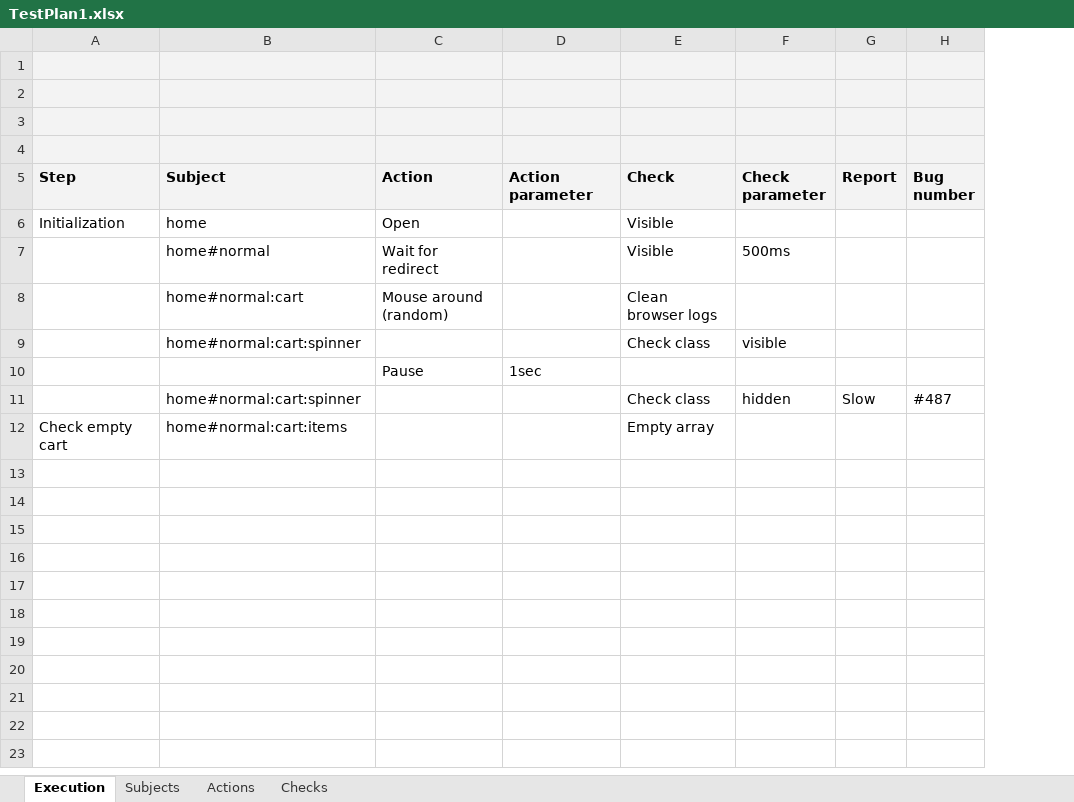
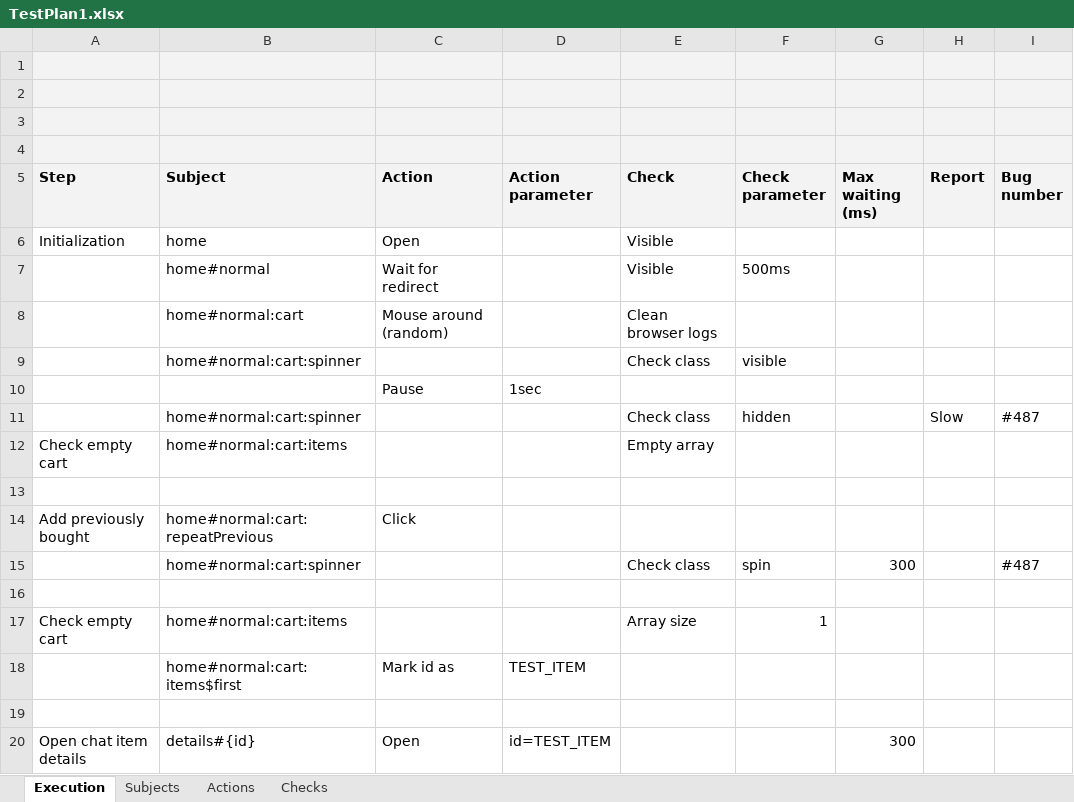
Before and after one commit to apishore/experiment-qa, an Excel workbook: DSL/TestPlan1.xlsx, sheet Execution, drawn as a sheet; values as stored, in another font and other column widths than the file's, no borders; charts and pictures not drawn; the diff names each change by its address in the sheet, - before the commit and + after, or states it on an @@ line.

Commit message:
test

```diff
--- a/DSL/TestPlan1.xlsx (sheet Execution)
+++ b/DSL/TestPlan1.xlsx (sheet Execution)
+column G (Max waiting (ms)), empty
+row 13: (empty)
+row 14: Add previously bought | home#normal:cart:repeatPrevious | Click
+row 15:  | home#normal:cart:spinner |  |  | Check class | spin | 300 |  | #487
+row 16: (empty)
+row 17: Check empty cart | home#normal:cart:items |  |  | Array size | 1
+row 18:  | home#normal:cart:items$first | Mark id as | TEST_ITEM
+row 19: (empty)
+row 20: Open chat item details | details#{id} | Open | id=TEST_ITEM |  |  | 300
```
Also changed, not shown: sheet Subjects, sheet Actions, sheet Checks, formulas that keep their value, 3 other files.
